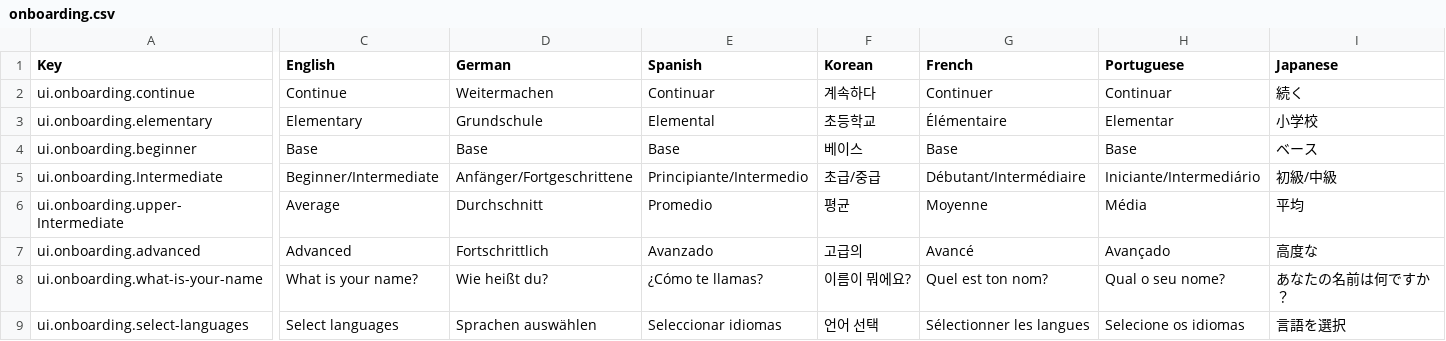
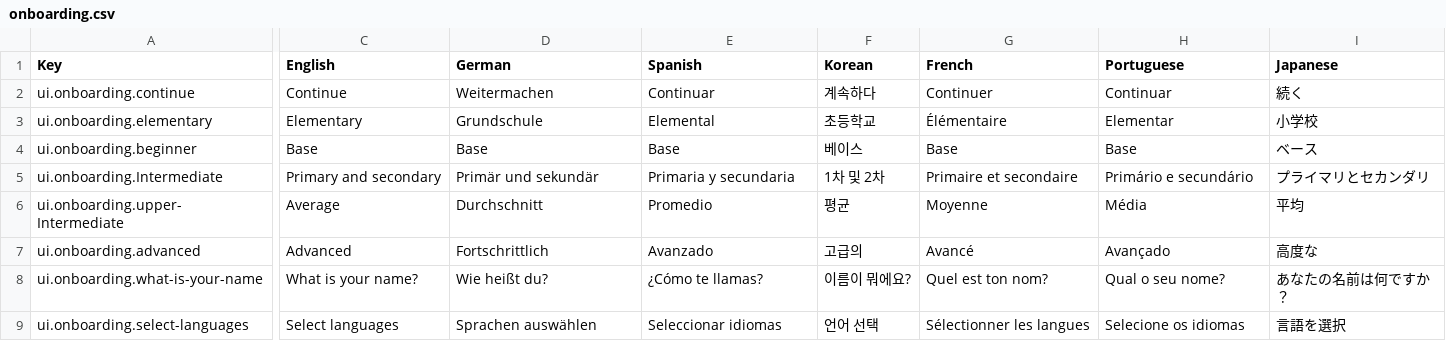
Before and after one commit to hurriCase/interval-ai, a CSV file: Assets/Resources/CustomLocalization/Localization/onboarding.csv, drawn as a sheet; only a part is shown, gaps mark what is left out; the diff covers the shown part only; the diff names each change by its address in the sheet, - before the commit and + after, or states it on an @@ line.

```diff
--- a/Assets/Resources/CustomLocalization/Localization/onboarding.csv
+++ b/Assets/Resources/CustomLocalization/Localization/onboarding.csv
-C5 (English): Beginner/Intermediate
+C5 (English): Primary and secondary
-D5 (German): Anfänger/Fortgeschrittene
+D5 (German): Primär und sekundär
-E5 (Spanish): Principiante/Intermedio
+E5 (Spanish): Primaria y secundaria
-F5 (Korean): 초급/중급
+F5 (Korean): 1차 및 2차
-G5 (French): Débutant/Intermédiaire
+G5 (French): Primaire et secondaire
-H5 (Portuguese): Iniciante/Intermediário
+H5 (Portuguese): Primário e secundário
-I5 (Japanese): 初級/中級
+I5 (Japanese): プライマリとセカンダリ
```
Also changed, not shown: 4 edited cells elsewhere in this file, Assets/Resources/CustomLocalization/Localization/categories.csv, Assets/Resources/CustomLocalization/Localization/learning-words-progress-descriptions.csv, 15 other files.
